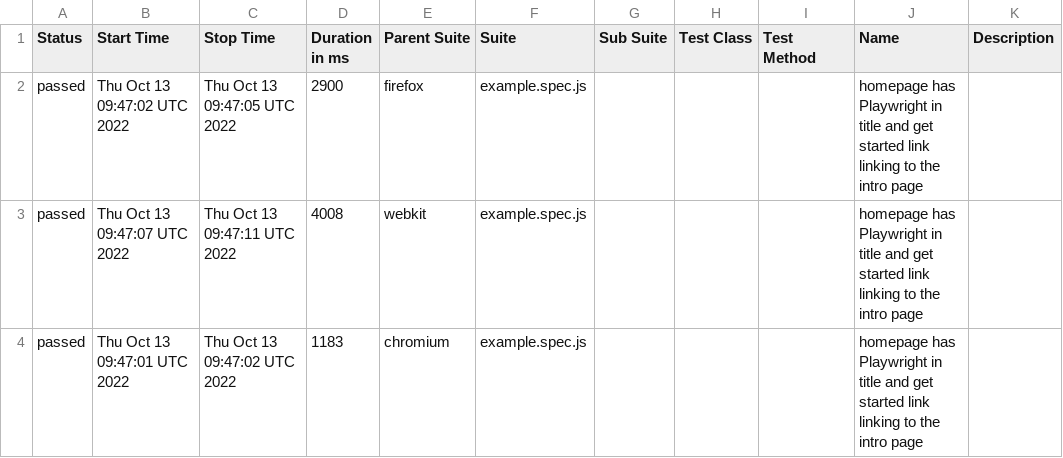
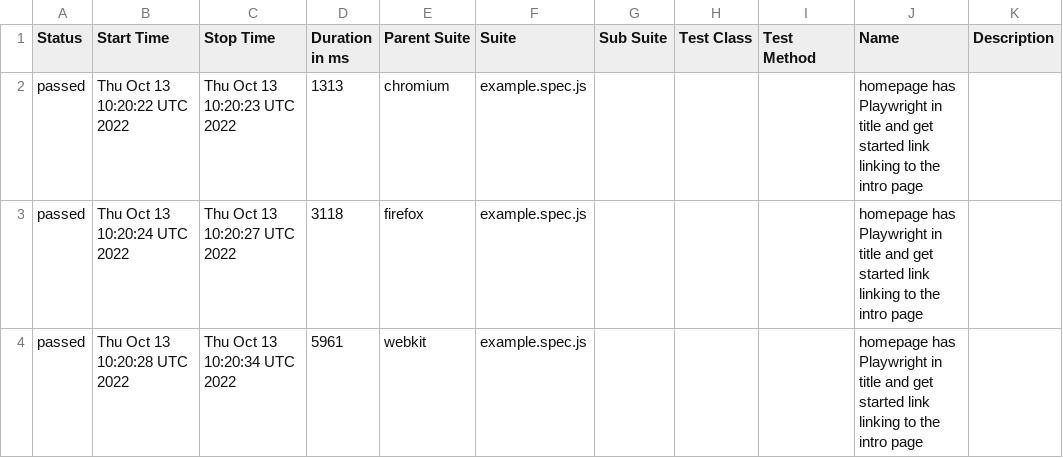
Before and after one commit to ValeriiMandryka/Boilerplate-Playwright-Allure-PlaywrightReport-Docker, a CSV file: data/suites.csv, drawn as a sheet.

```diff
--- a/data/suites.csv
+++ b/data/suites.csv
@@ -1,4 +1,4 @@
 "Status","Start Time","Stop Time","Duration in ms","Parent Suite","Suite","Sub Suite","Test Class","Test Method","Name","Description"
-"passed","Thu Oct 13 09:47:02 UTC 2022","Thu Oct 13 09:47:05 UTC 2022","2900","firefox","example.spec.js","","","","homepage has Playwright in title and get started link linking to the intro page",""
-"passed","Thu Oct 13 09:47:07 UTC 2022","Thu Oct 13 09:47:11 UTC 2022","4008","webkit","example.spec.js","","","","homepage has Playwright in title and get started link linking to the intro page",""
-"passed","Thu Oct 13 09:47:01 UTC 2022","Thu Oct 13 09:47:02 UTC 2022","1183","chromium","example.spec.js","","","","homepage has Playwright in title and get started link linking to the intro page",""
+"passed","Thu Oct 13 10:20:22 UTC 2022","Thu Oct 13 10:20:23 UTC 2022","1313","chromium","example.spec.js","","","","homepage has Playwright in title and get started link linking to the intro page",""
+"passed","Thu Oct 13 10:20:24 UTC 2022","Thu Oct 13 10:20:27 UTC 2022","3118","firefox","example.spec.js","","","","homepage has Playwright in title and get started link linking to the intro page",""
+"passed","Thu Oct 13 10:20:28 UTC 2022","Thu Oct 13 10:20:34 UTC 2022","5961","webkit","example.spec.js","","","","homepage has Playwright in title and get started link linking to the intro page",""
```
Also changed, not shown: 19 other files.
